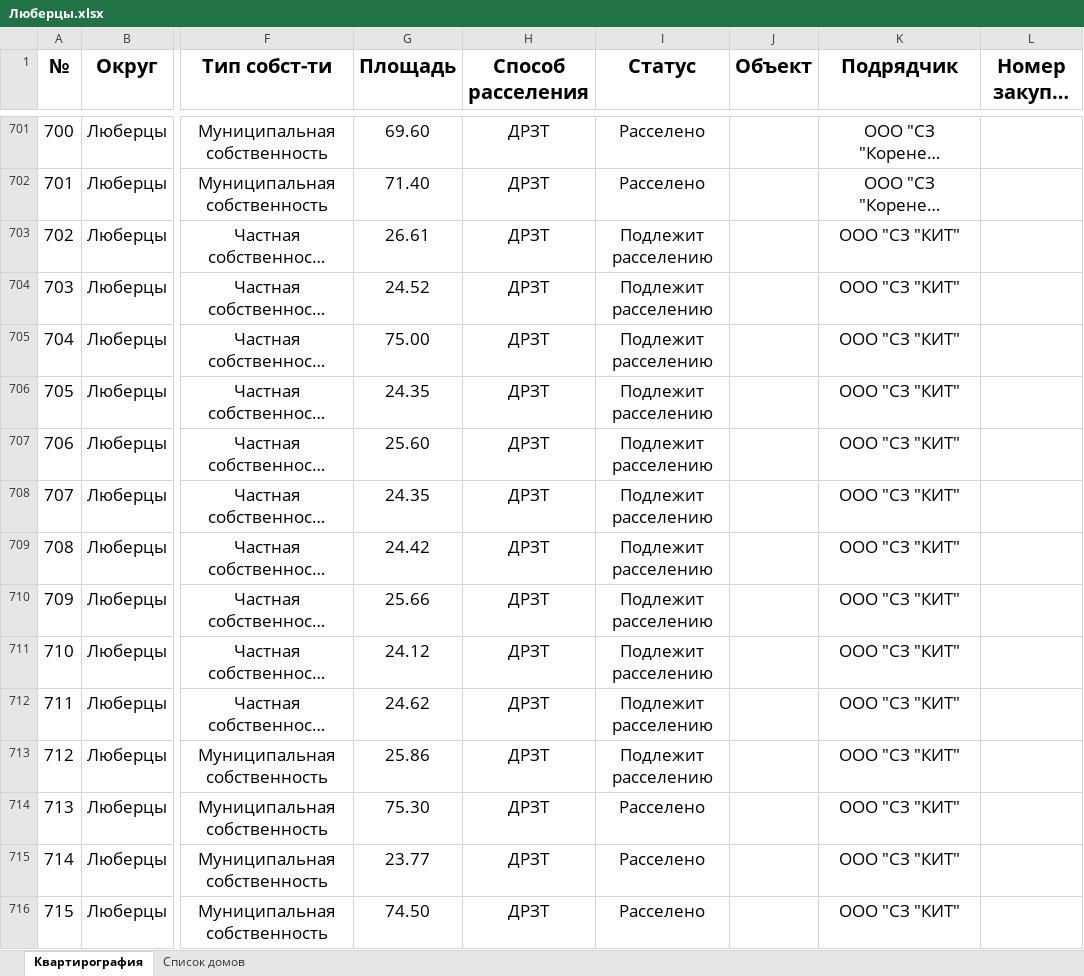
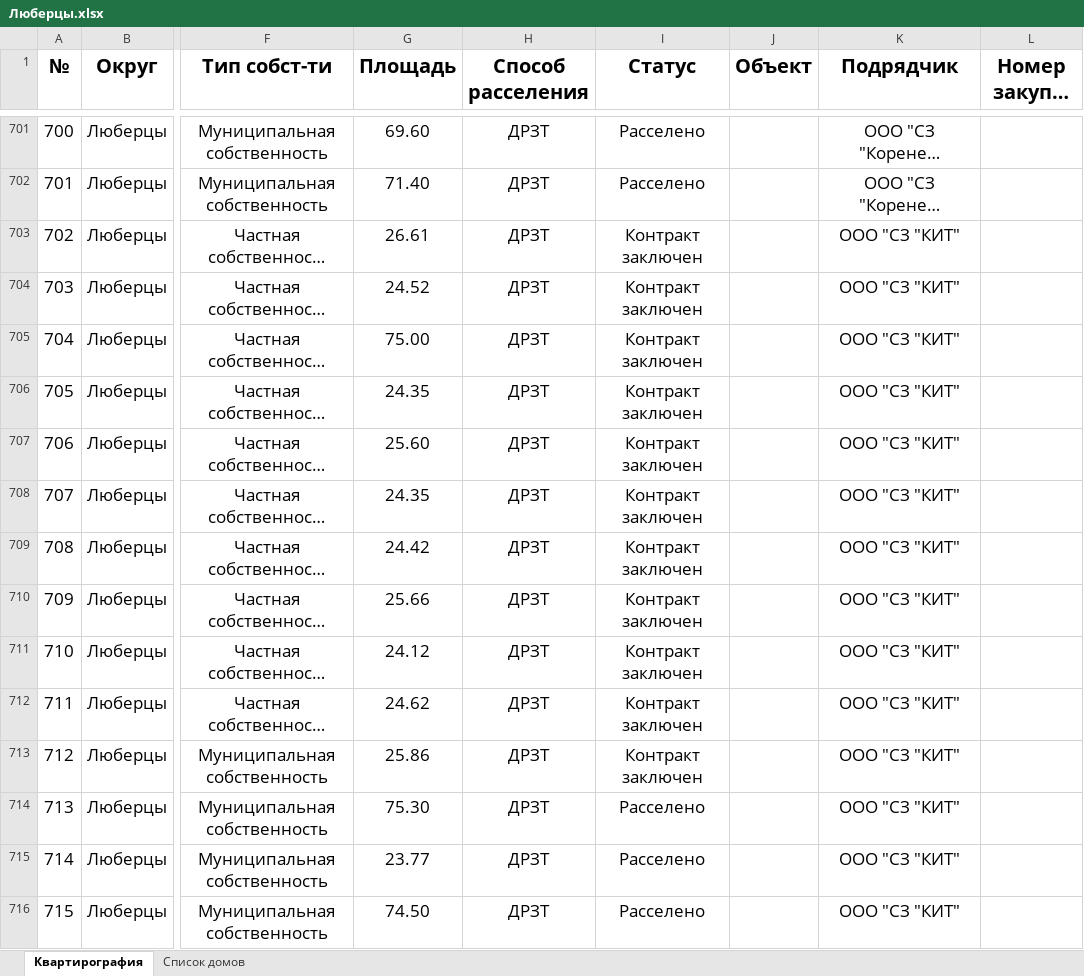
Before and after one commit to georgedzhanaev-eng/RASSELENIE, an Excel workbook: files/Люберцы.xlsx, sheet Квартирография, drawn as a sheet; only a part is shown, gaps mark what is left out; long unchanged cells end in …; values as stored, in another font and other column widths than the file's, no borders; the diff covers the shown part only; the diff names each change by its address in the sheet, - before the commit and + after, or states it on an @@ line.

Commit message:
Оригинал файла «Люберцы.xlsx» (Люберцы)

```diff
--- a/files/Люберцы.xlsx (sheet Квартирография)
+++ b/files/Люберцы.xlsx (sheet Квартирография)
-I703:I713 (Статус): Подлежит расселению
+I703:I713 (Статус): Контракт заключен
```
Also changed, not shown: 110 edited cells elsewhere in this sheet.
